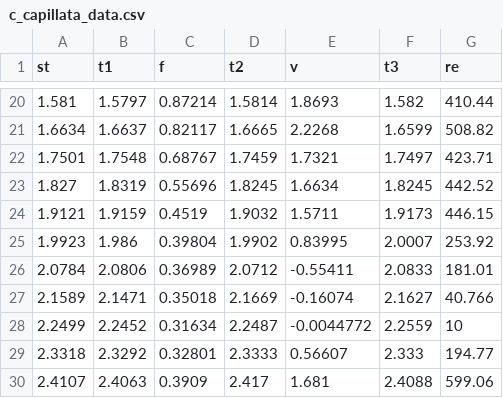
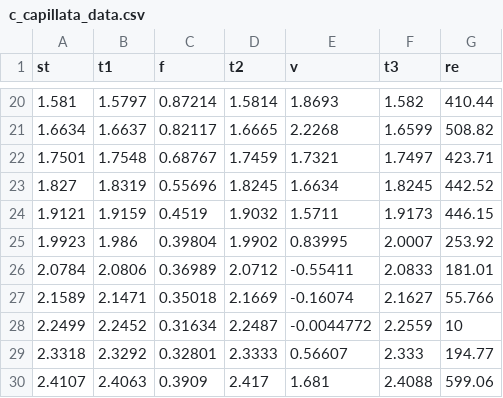
Before and after one commit to beeleeballin/medusan_thrust, a CSV file: csv/c_capillata_data.csv, drawn as a sheet; only a part is shown, gaps mark what is left out.

```diff
--- a/csv/c_capillata_data.csv
+++ b/csv/c_capillata_data.csv
@@ -26,3 +26,3 @@
 2.0784,2.0806,0.36989,2.0712,-0.55411,2.0833,181.01
-2.1589,2.1471,0.35018,2.1669,-0.16074,2.1627,40.766
+2.1589,2.1471,0.35018,2.1669,-0.16074,2.1627,55.766
 2.2499,2.2452,0.31634,2.2487,-0.0044772,2.2559,10
```
Also changed, not shown: csv/a_aurita_data.csv, csv/a_digitale_data.csv, 7 other files.
